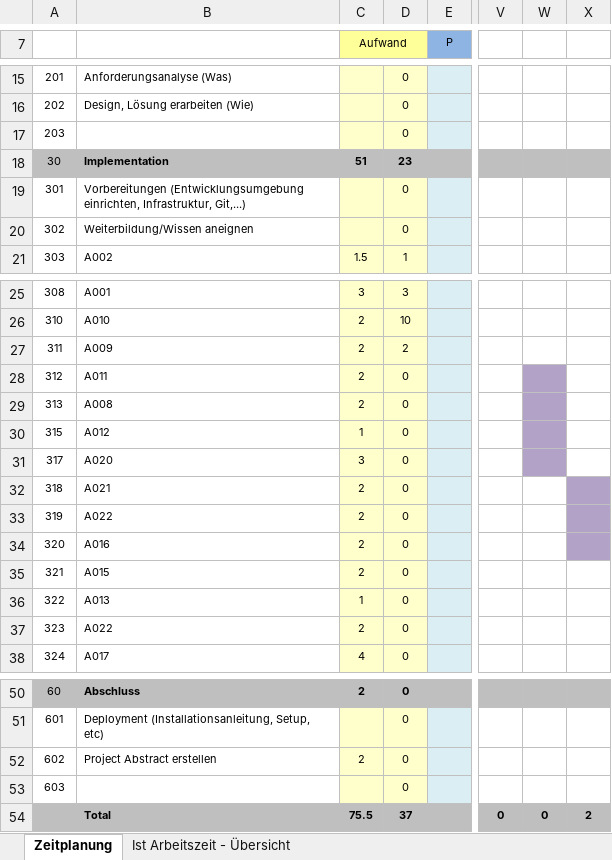
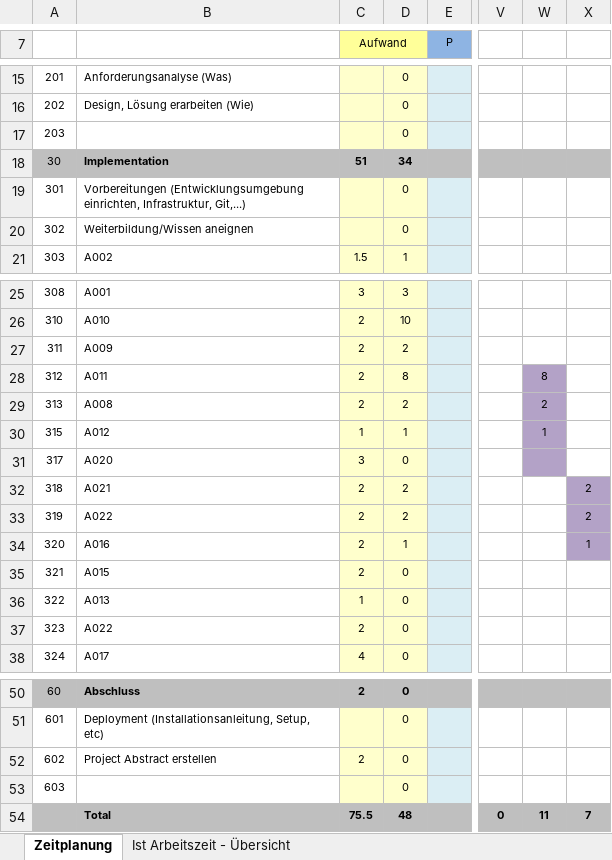
Before and after one commit to OlaPapiGrr/ultimate-pixel-racers, an Excel workbook: doc/Zeitplanung.xlsx, sheet Zeitplanung, drawn as a sheet; only a part is shown, gaps mark what is left out; values as stored, in another font and other column widths than the file's, no borders; the diff names each change by its address in the sheet, - before the commit and + after, or states it on an @@ line.

```diff
--- a/doc/Zeitplanung.xlsx (sheet Zeitplanung)
+++ b/doc/Zeitplanung.xlsx (sheet Zeitplanung)
-D18: 23
+D18: 34
-D28: 0
+D28: 8
-W28: (empty)
+W28: 8
-D29: 0
+D29: 2
-W29: (empty)
+W29: 2
-D30: 0
+D30: 1
-W30: (empty)
+W30: 1
-D32:D33: 0
+D32:D33: 2
-X32:X33: (empty)
+X32:X33: 2
-D34: 0
+D34: 1
-X34: (empty)
+X34: 1
-D54: 37
+D54: 48
-W54: 0
+W54: 11
-X54: 2
+X54: 7
```
Also changed, not shown: sheet Ist Arbeitszeit - Übersicht, charts or pictures, 5 other files.
